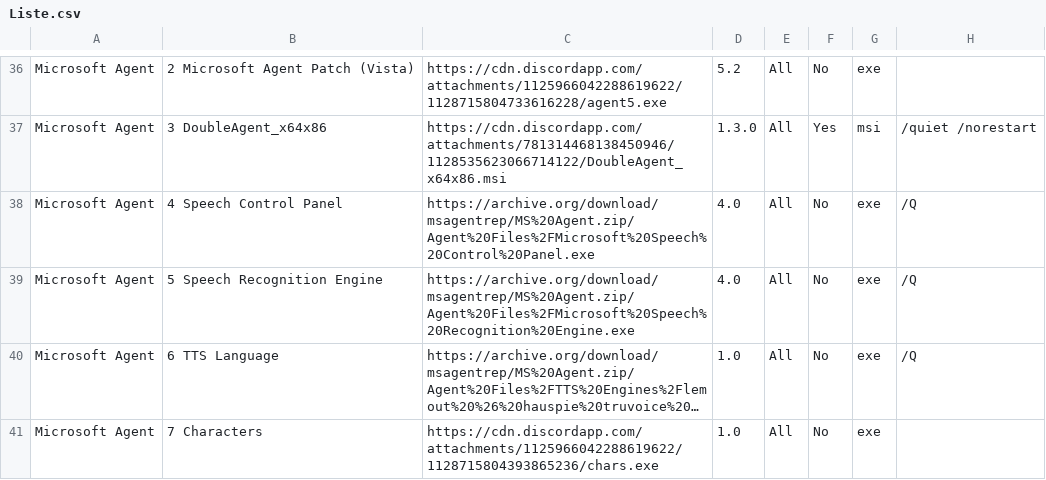
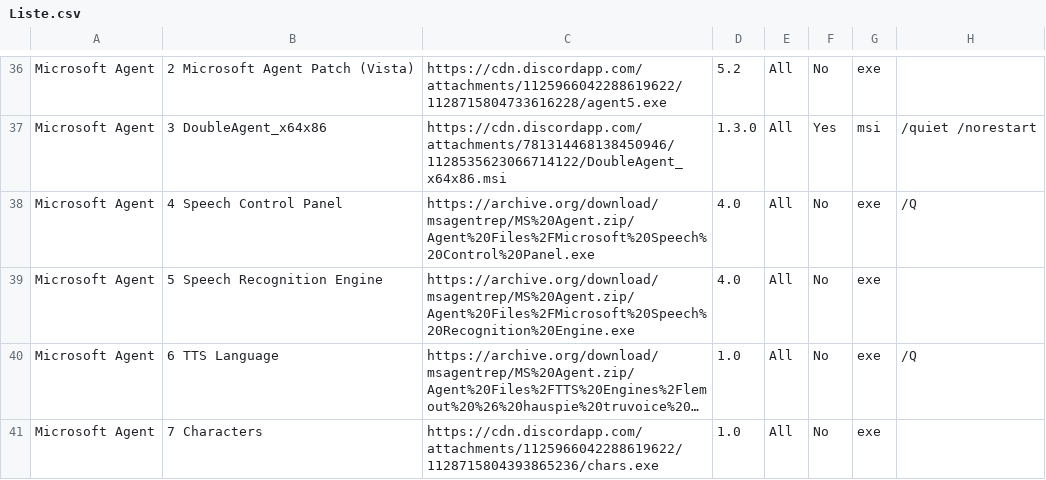
Before and after one commit to LudoLud/RuntimesPatcher, a CSV file: Liste.csv, drawn as a sheet; only a part is shown, gaps mark what is left out; long unchanged cells end in …; the diff names each change by its address in the sheet, - before the commit and + after, or states it on an @@ line.

Commit message:
Update Liste.csv

```diff
--- a/Liste.csv
+++ b/Liste.csv
-H39: /Q
+H39: (empty)
```
